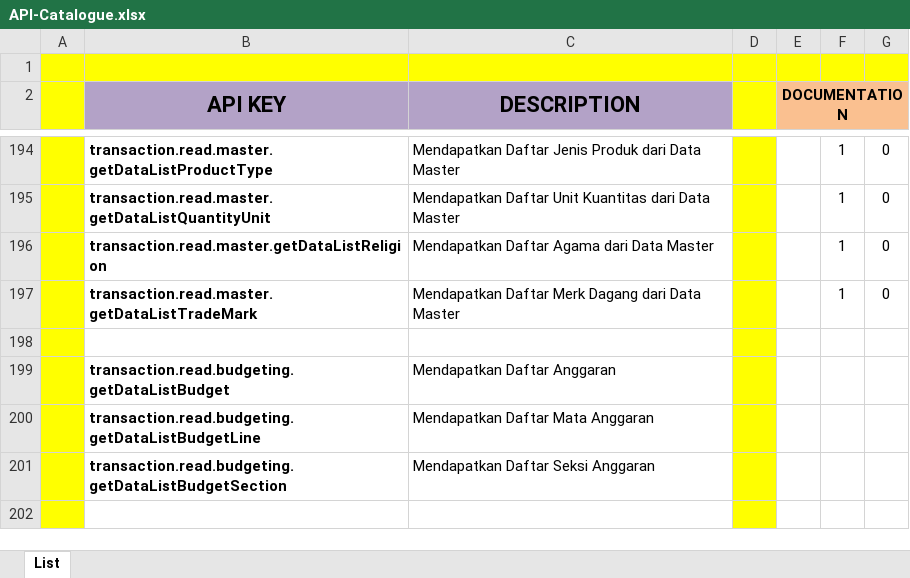
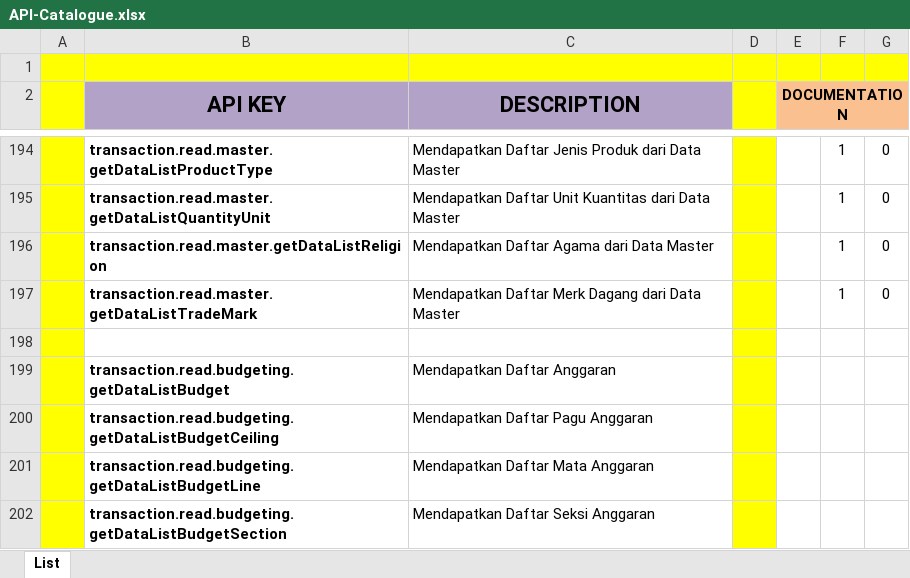
Before and after one commit to ptqdctechnologies/ERPReborn, an Excel workbook: Documentation/Documents/Blue Print/API Documents/API-Catalogue.xlsx, sheet List, drawn as a sheet; only a part is shown, gaps mark what is left out; the shorter side is filled out with more unchanged rows; values as stored, in another font and other column widths than the file's, no borders; the diff names each change by its address in the sheet, - before the commit and + after, or states it on an @@ line.

Commit message:
Penambahan API getDataListBudgetCeiling

```diff
--- a/Documentation/Documents/Blue Print/API Documents/API-Catalogue.xlsx (sheet List)
+++ b/Documentation/Documents/Blue Print/API Documents/API-Catalogue.xlsx (sheet List)
+row 200:  | transaction.read.budgeting.getDataListBudgetCeiling | Mendapatkan Daftar Pagu Anggaran
```
Also changed, not shown: 9 other files.
